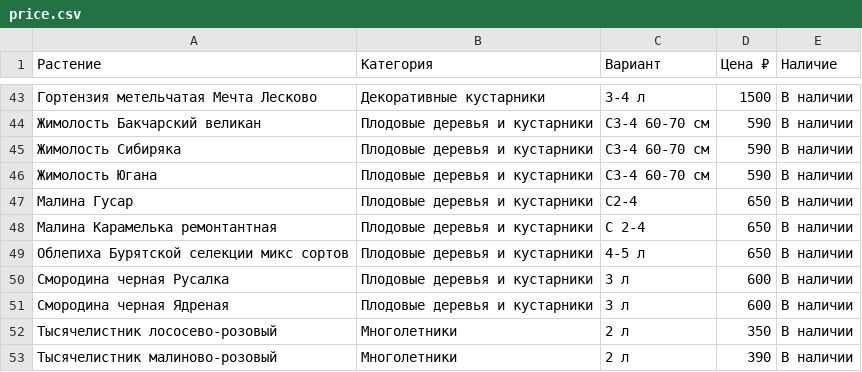
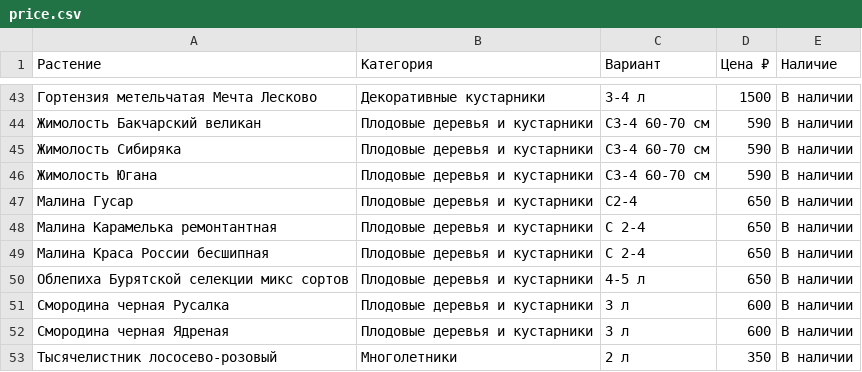
Before and after one commit to i-romanoff/chudni-sad, a CSV file: data/price.csv, drawn as a sheet; only a part is shown, gaps mark what is left out; the shorter side is filled out with more unchanged rows.

```diff
--- a/data/price.csv
+++ b/data/price.csv
@@ -48,2 +48,3 @@
 Малина Карамелька ремонтантная;Плодовые деревья и кустарники;С 2-4;650;В наличии
+Малина Краса России бесшипная;Плодовые деревья и кустарники;С 2-4;650;В наличии
 Облепиха Бурятской селекции микс сортов;Плодовые деревья и кустарники;4-5 л;650;В наличии
```
Also changed, not shown: 3 other files.
